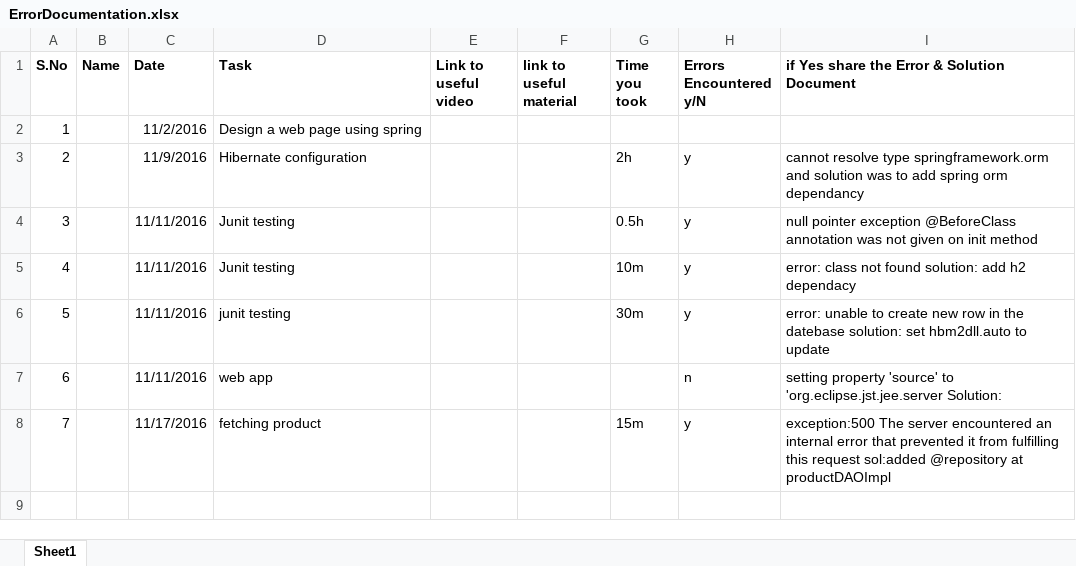
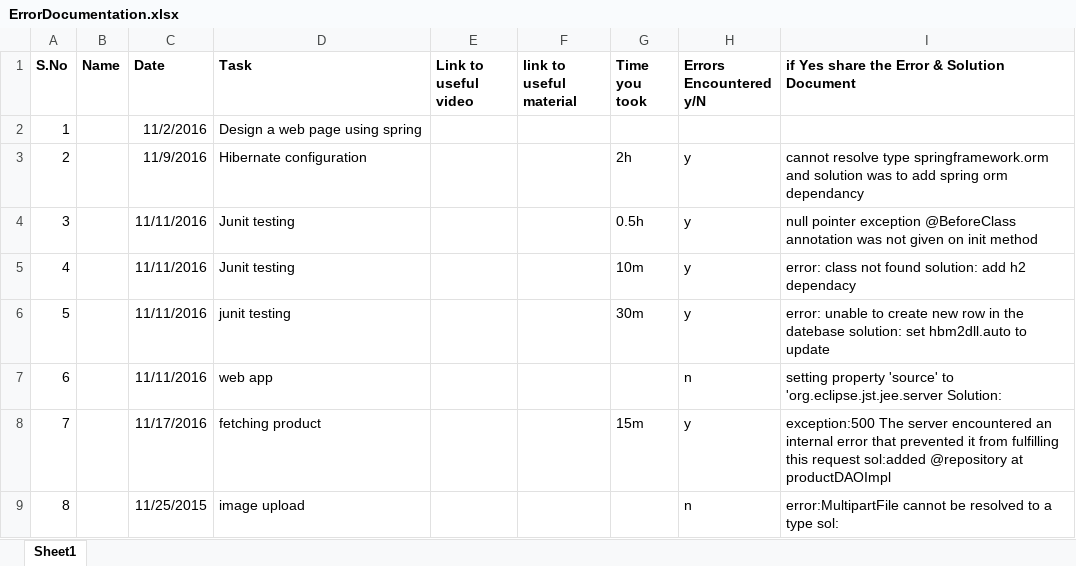
Before and after one commit to gaureshgosavi/gauresh_ecommerce, an Excel workbook: ErrorDocumentation.xlsx, sheet Sheet1, drawn as a sheet; values as stored, in another font and other column widths than the file's, no borders; the diff names each change by its address in the sheet, - before the commit and + after, or states it on an @@ line.

Commit message:
cruds and multipart

```diff
--- a/ErrorDocumentation.xlsx (sheet Sheet1)
+++ b/ErrorDocumentation.xlsx (sheet Sheet1)
+row 9: 8 |  | 11/25/2015 | image upload |  |  |  | n | error:MultipartFile cannot be resolved to a type sol:
```
Also changed, not shown: 15 other files.
